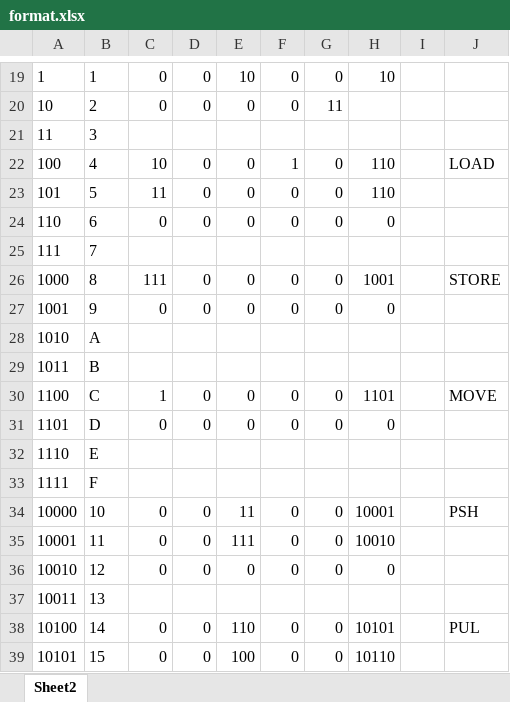
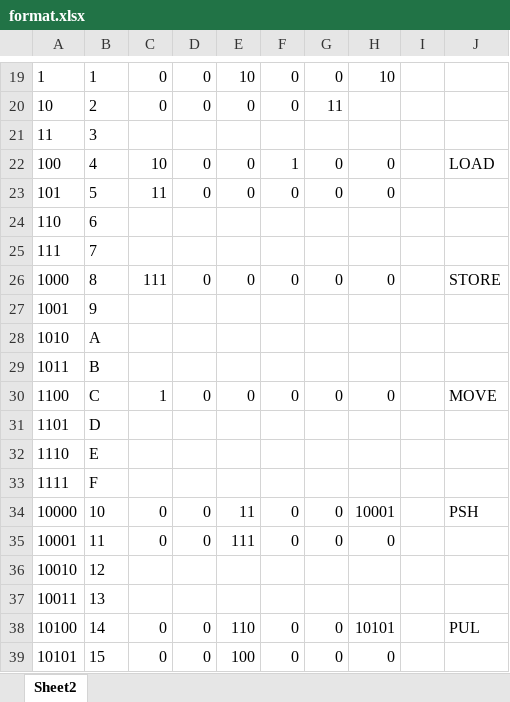
Before and after one commit to mehmetaltuner/CORG-Basic-Computer, an Excel workbook: format.xlsx, sheet Sheet2, drawn as a sheet; only a part is shown, gaps mark what is left out; values as stored, in another font and other column widths than the file's, no borders; charts and pictures not drawn; the diff covers the shown part only; the diff names each change by its address in the sheet, - before the commit and + after, or states it on an @@ line.

```diff
--- a/format.xlsx (sheet Sheet2)
+++ b/format.xlsx (sheet Sheet2)
-H22:H23: 110
+H22:H23: 0
-C24: 0
+C24: (empty)
-D24: 0
+D24: (empty)
-E24: 0
+E24: (empty)
-F24: 0
+F24: (empty)
-G24: 0
+G24: (empty)
-H24: 0
+H24: (empty)
-H26: 1001
+H26: 0
-C27: 0
+C27: (empty)
-D27: 0
+D27: (empty)
-E27: 0
+E27: (empty)
-F27: 0
+F27: (empty)
-G27: 0
+G27: (empty)
-H27: 0
+H27: (empty)
-H30: 1101
+H30: 0
-C31: 0
+C31: (empty)
-D31: 0
+D31: (empty)
-E31: 0
+E31: (empty)
-F31: 0
+F31: (empty)
-G31: 0
+G31: (empty)
-H31: 0
+H31: (empty)
-H35: 10010
+H35: 0
-C36: 0
+C36: (empty)
-D36: 0
+D36: (empty)
-E36: 0
+E36: (empty)
-F36: 0
+F36: (empty)
-G36: 0
+G36: (empty)
-H36: 0
+H36: (empty)
-H39: 10110
+H39: 0
```
Also changed, not shown: 1 added row, 1 removed row and 91 edited cells elsewhere in this sheet, 3 other files.
